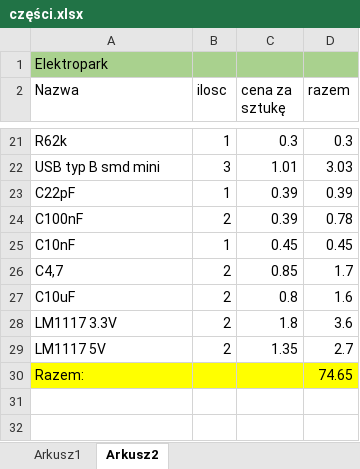
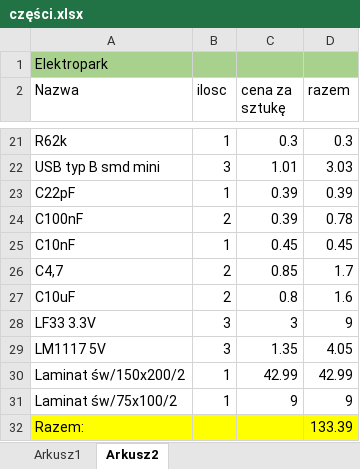
Before and after one commit to Bartosz95/Linefollower---Full-Project, an Excel workbook: części.xlsx, sheet Arkusz2, drawn as a sheet; only a part is shown, gaps mark what is left out; values as stored, in another font and other column widths than the file's, no borders; removed rows and columns are numbered as before the commit, all else as after; the diff names each change by its address in the sheet, - before the commit and + after, or states it on an @@ line.

Commit message:
zamówienie z elektroparku

```diff
--- a/części.xlsx (sheet Arkusz2)
+++ b/części.xlsx (sheet Arkusz2)
-row 28: LM1117 3.3V | 2 | 1.8 | 3.6
+row 28: LF33 3.3V | 3 | 3 | 9
-B29 (ilosc): 2
+B29 (ilosc): 3
-D29 (razem): 2.7
+D29 (razem): 4.05
+row 30: Laminat św/150x200/2 | 1 | 42.99 | 42.99
+row 31: Laminat św/75x100/2 | 1 | 9 | 9
-D32 (razem): 74.65
+D32 (razem): 133.39
```
